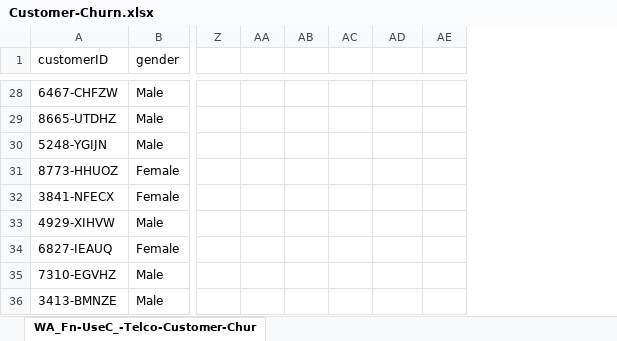
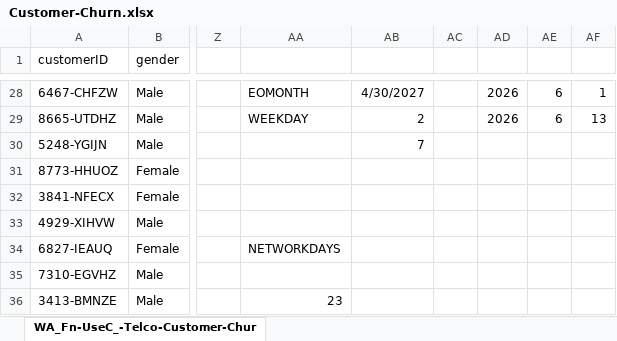
Before and after one commit to Pushpanjali-Velpula/Statistical-Analysis, an Excel workbook: Customer-Churn.xlsx, sheet WA_Fn-UseC_-Telco-Customer-Chur, drawn as a sheet; only a part is shown, gaps mark what is left out; values as stored, in another font and other column widths than the file's, no borders; removed rows and columns are numbered as before the commit, all else as after; the diff covers the shown part only; the diff names each change by its address in the sheet, - before the commit and + after, or states it on an @@ line.

```diff
--- a/Customer-Churn.xlsx (sheet WA_Fn-UseC_-Telco-Customer-Chur)
+++ b/Customer-Churn.xlsx (sheet WA_Fn-UseC_-Telco-Customer-Chur)
-column AA, empty
-column AB, empty
+column AA, rows 28-36: EOMONTH | WEEKDAY |  |  |  |  | NETWORKDAYS |  | 23
+column AB, rows 28-30: 4/30/2027 | 2 | 7
+column AF, rows 28-29: 1 | 13
-AD28:AD29: (empty)
+AD28:AD29: 2026
-AE28:AE29: (empty)
+AE28:AE29: 6
```
Also changed, not shown: 23 edited cells and cell formats elsewhere in this sheet.
